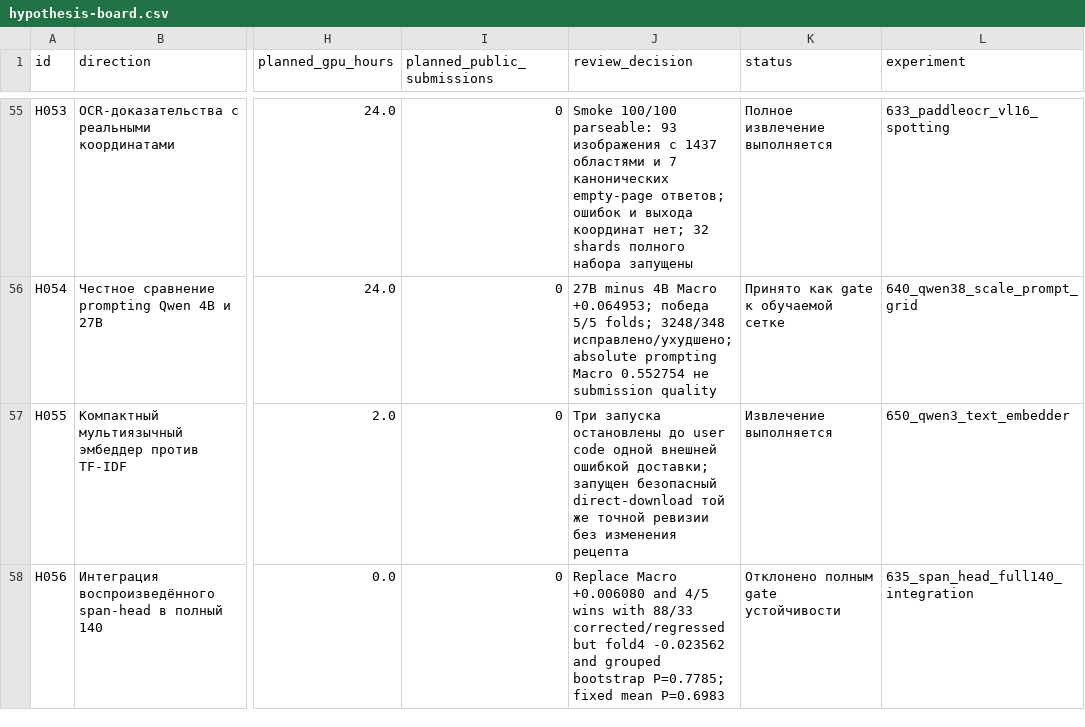
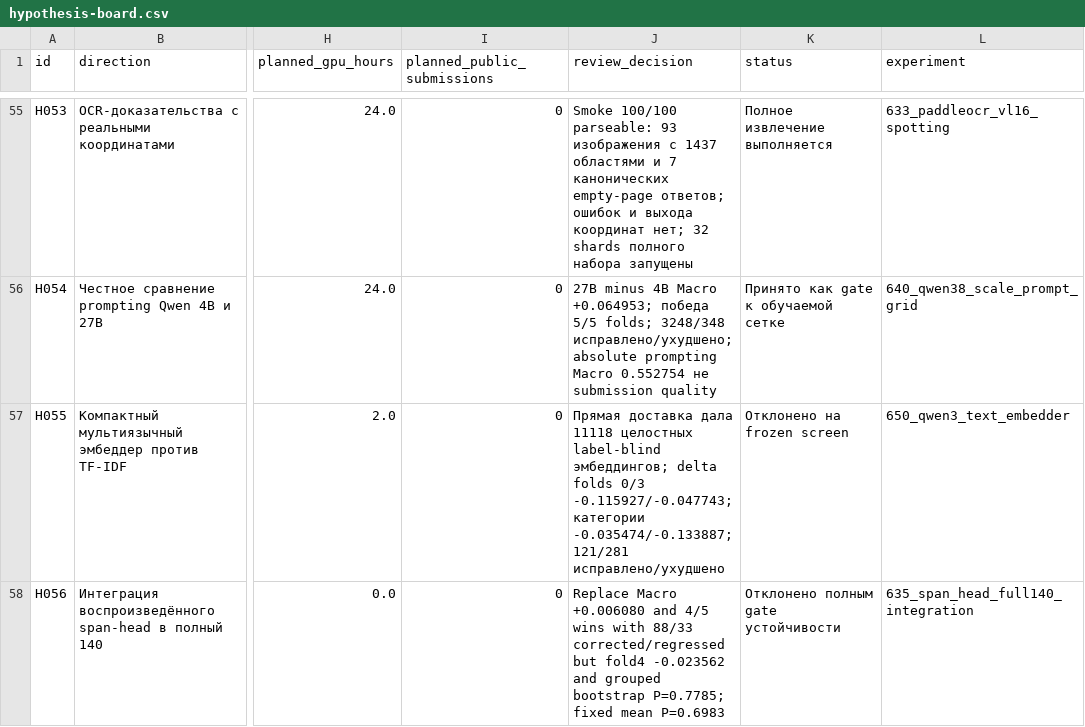
Before and after one commit to triflt/ecup-2026-quality, a CSV file: reports/hypothesis-board.csv, drawn as a sheet; only a part is shown, gaps mark what is left out; the diff names each change by its address in the sheet, - before the commit and + after, or states it on an @@ line.

```diff
--- a/reports/hypothesis-board.csv
+++ b/reports/hypothesis-board.csv
-J57 (review_decision): Три запуска остановлены до user code одной внешней ошибкой доставки; запущен безопасный direct-download той же точной ревизии без изменения рецепта
+J57 (review_decision): Прямая доставка дала 11118 целостных label-blind эмбеддингов; delta folds 0/3 -0.115927/-0.047743; категории -0.035474/-0.133887; 121/281 исправлено/ухудшено
-K57 (status): Извлечение выполняется
+K57 (status): Отклонено на frozen screen
```
Also changed, not shown: reports/experiment-log.csv, 15 other files.
